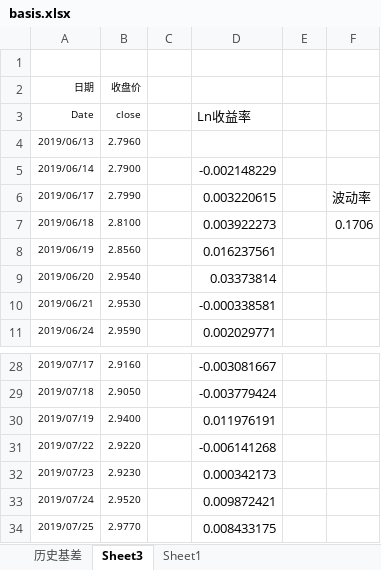
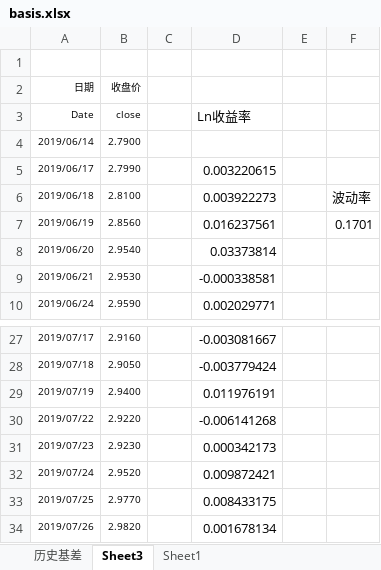
Before and after one commit to Newcxy/Work_Data, an Excel workbook: basis.xlsx, sheet Sheet3, drawn as a sheet; only a part is shown, gaps mark what is left out; values as stored, in another font and other column widths than the file's, no borders; removed rows and columns are numbered as before the commit, all else as after; the diff names each change by its address in the sheet, - before the commit and + after, or states it on an @@ line.

```diff
--- a/basis.xlsx (sheet Sheet3)
+++ b/basis.xlsx (sheet Sheet3)
-row 4: 2019/06/13 | 2.7960
-D4: -0.002148229
+D4: (empty)
-F5: 波动率
+F5: (empty)
-F6: 0.1706
+F6: 波动率
-F7: (empty)
+F7: 0.1701
+row 34: 2019/07/26 | 2.9820 |  | 0.001678134
```
Also changed, not shown: sheet 历史基差, formulas that keep their value, fund_position.xlsx, 1 other file.
